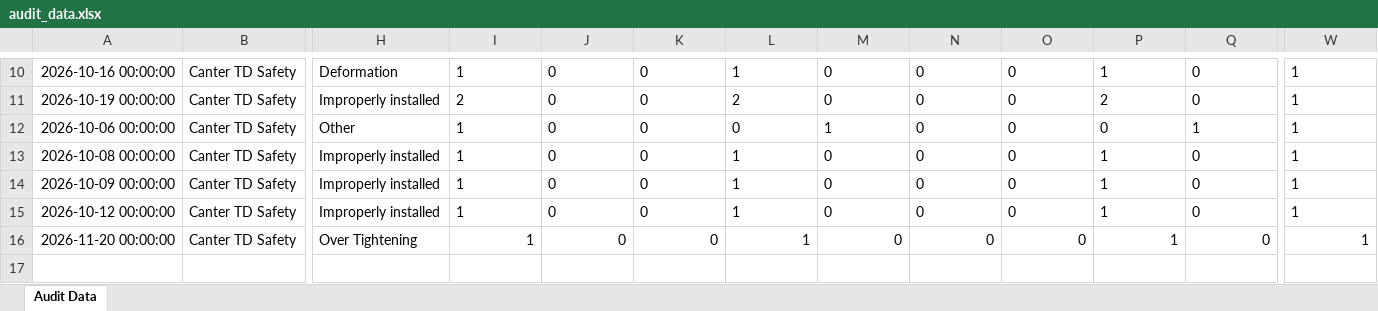
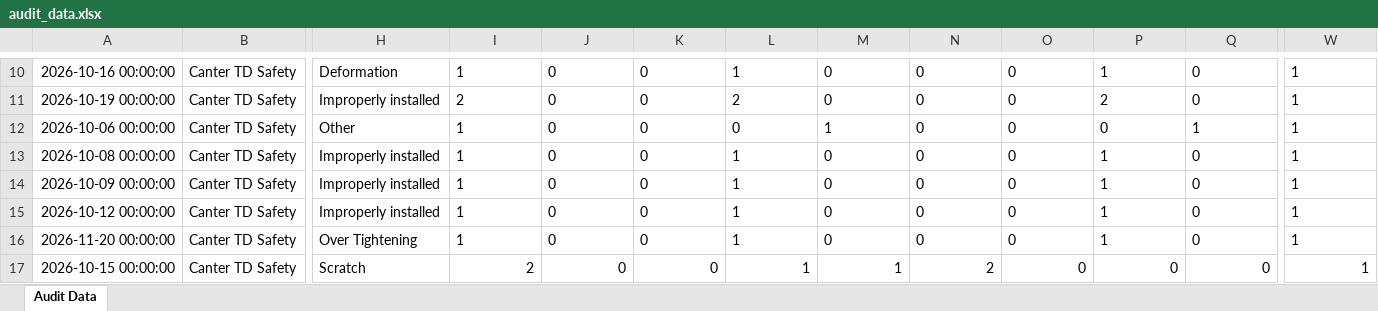
Before and after one commit to shahtaha01365-ai/QFL4-Audit-Intelligence, an Excel workbook: audit_data.xlsx, sheet Audit Data, drawn as a sheet; only a part is shown, gaps mark what is left out; values as stored, in another font and other column widths than the file's, no borders; rows hold the shown columns only; the diff names each change by its address in the sheet, - before the commit and + after, or states it on an @@ line.

Commit message:
Update audit_data.xlsx from Google Sheets

```diff
--- a/audit_data.xlsx (sheet Audit Data)
+++ b/audit_data.xlsx (sheet Audit Data)
-I16:Q16 alignment: right
+I16:Q16 alignment: left
-W16 alignment: right
+W16 alignment: left
+row 17: 2026-10-15 00:00:00 | Canter TD Safety | Scratch | 2 | 0 | 0 | 1 | 1 | 2 | 0 | 0 | 0 | 1
```
